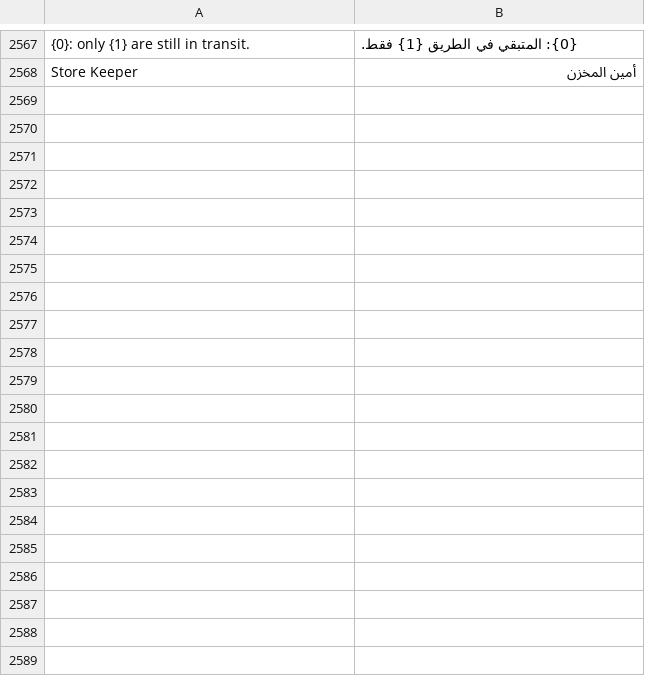
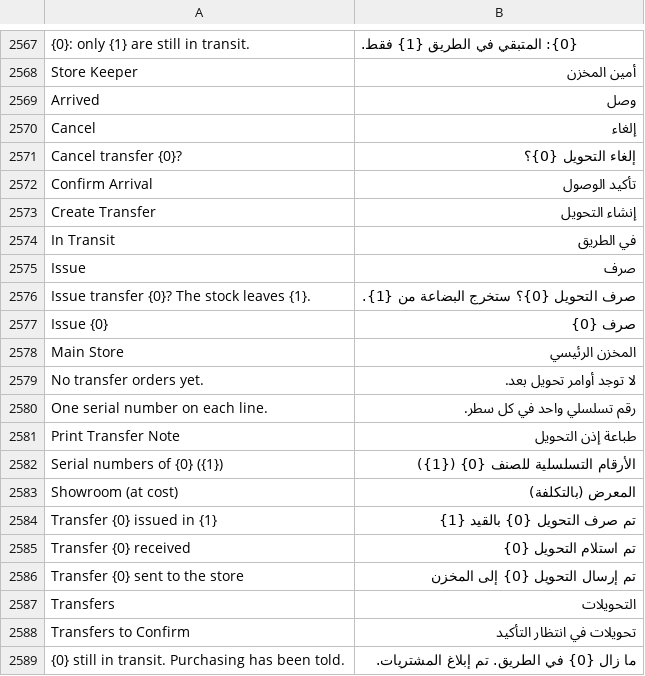
Before and after one commit to MostafaELShehabey/Smart-Power, a CSV file: smart_power/translations/ar.csv, drawn as a sheet; only a part is shown, gaps mark what is left out; the diff names each change by its address in the sheet, - before the commit and + after, or states it on an @@ line.

```diff
--- a/smart_power/translations/ar.csv
+++ b/smart_power/translations/ar.csv
+row 2569: Arrived | وصل
+row 2570: Cancel | إلغاء
+row 2571: Cancel transfer {0}? | إلغاء التحويل {0}؟
+row 2572: Confirm Arrival | تأكيد الوصول
+row 2573: Create Transfer | إنشاء التحويل
+row 2574: In Transit | في الطريق
+row 2575: Issue | صرف
+row 2576: Issue transfer {0}? The stock leaves {1}. | صرف التحويل {0}؟ ستخرج البضاعة من {1}.
+row 2577: Issue {0} | صرف {0}
+row 2578: Main Store | المخزن الرئيسي
+row 2579: No transfer orders yet. | لا توجد أوامر تحويل بعد.
+row 2580: One serial number on each line. | رقم تسلسلي واحد في كل سطر.
+row 2581: Print Transfer Note | طباعة إذن التحويل
+row 2582: Serial numbers of {0} ({1}) | الأرقام التسلسلية للصنف {0} ({1})
+row 2583: Showroom (at cost) | المعرض (بالتكلفة)
+row 2584: Transfer {0} issued in {1} | تم صرف التحويل {0} بالقيد {1}
+row 2585: Transfer {0} received | تم استلام التحويل {0}
+row 2586: Transfer {0} sent to the store | تم إرسال التحويل {0} إلى المخزن
+row 2587: Transfers | التحويلات
+row 2588: Transfers to Confirm | تحويلات في انتظار التأكيد
+row 2589: {0} still in transit. Purchasing has been told. | ما زال {0} في الطريق. تم إبلاغ المشتريات.
```
Also changed, not shown: 9 other files.
